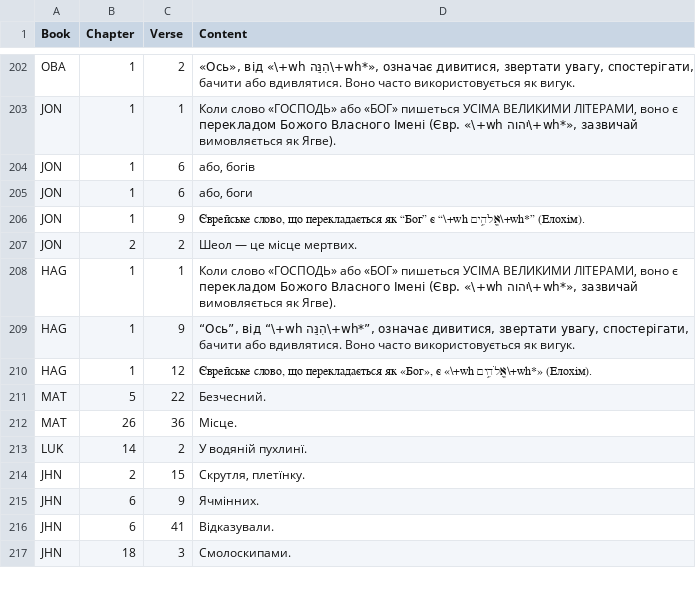
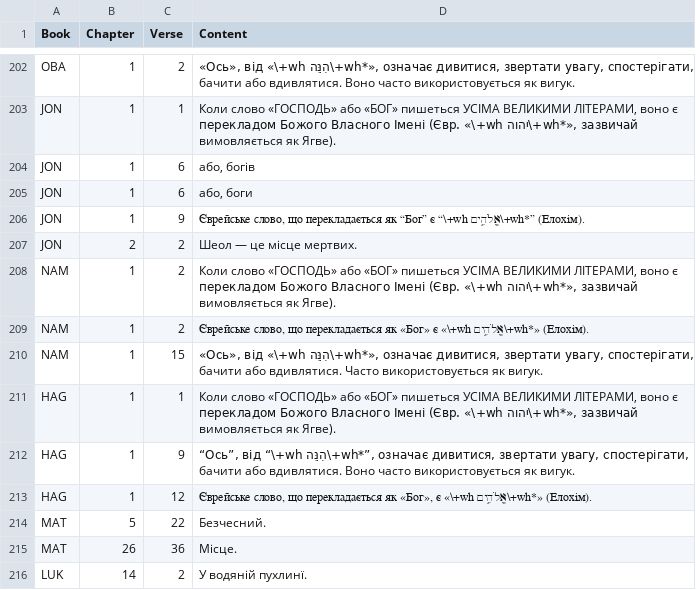
Before and after one commit to seesmof/Biblija-Kulisha, a CSV file: docs/Revision/Logs/F.csv, drawn as a sheet; only a part is shown, gaps mark what is left out; the shorter side is filled out with more unchanged rows; the diff names each change by its address in the sheet, - before the commit and + after, or states it on an @@ line.

```diff
--- a/docs/Revision/Logs/F.csv
+++ b/docs/Revision/Logs/F.csv
+row 208: NAM | 1 | 2 | Коли слово «ГОСПОДЬ» або «БОГ» пишеться УСІМА ВЕЛИКИМИ ЛІТЕРАМИ, воно є перекладом Божого Власного Імені (Євр. «\+wh יהוה\+wh*», зазвичай вимовляється як Ягве).
+row 209: NAM | 1 | 2 | Єврейське слово, що перекладається як «Бог» є «\+wh אֱלֹהִ֑ים\+wh*» (Елохім).
+row 210: NAM | 1 | 15 | «Ось», від «\+wh הִנֵּה\+wh*», означає дивитися, звертати увагу, спостерігати, бачити або вдивлятися. Часто використовується як вигук.
```
Also changed, not shown: docs/Revision/Logs/Apostrophes.csv, docs/Revision/Logs/Dashes.csv, 2 other files.
